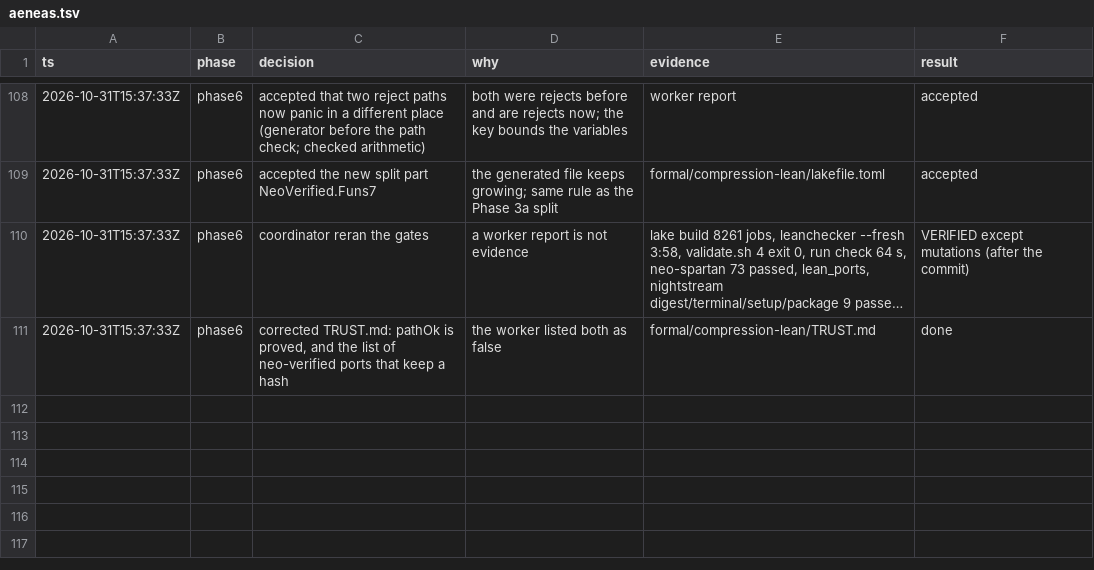
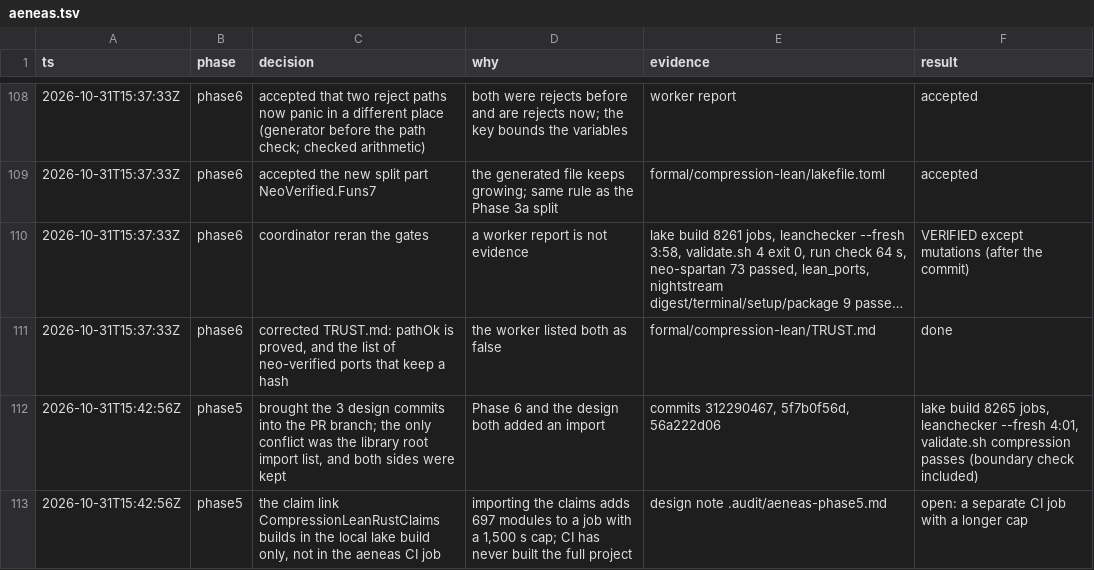
Before and after one commit to LFDT-Nightstream/Nightstream, a TSV file: .audit/aeneas.tsv, drawn as a sheet; only a part is shown, gaps mark what is left out; long unchanged cells end in ….

```diff
--- a/.audit/aeneas.tsv
+++ b/.audit/aeneas.tsv
@@ -111 +111,3 @@ ts	phase	decision	why	evidence	result
 2026-10-31T15:37:33Z	phase6	corrected TRUST.md: pathOk is proved, and the list of neo-verified ports that keep a hash	the worker listed both as false	formal/compression-lean/TRUST.md	done
+2026-10-31T15:42:56Z	phase5	brought the 3 design commits into the PR branch; the only conflict was the library root import list, and both sides were kept	Phase 6 and the design both added an import	commits 312290467, 5f7b0f56d, 56a222d06	lake build 8265 jobs, leanchecker --fresh 4:01, validate.sh compression passes (boundary check included)
+2026-10-31T15:42:56Z	phase5	the claim link CompressionLeanRustClaims builds in the local lake build only, not in the aeneas CI job	importing the claims adds 697 modules to a job with a 1,500 s cap; CI has never built the full project	design note .audit/aeneas-phase5.md	open: a separate CI job with a longer cap
```
